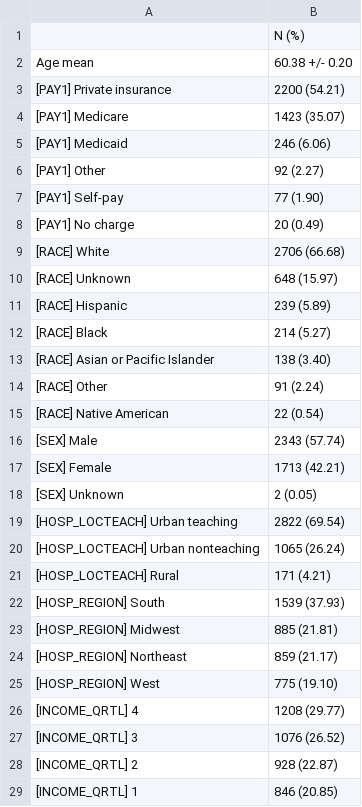
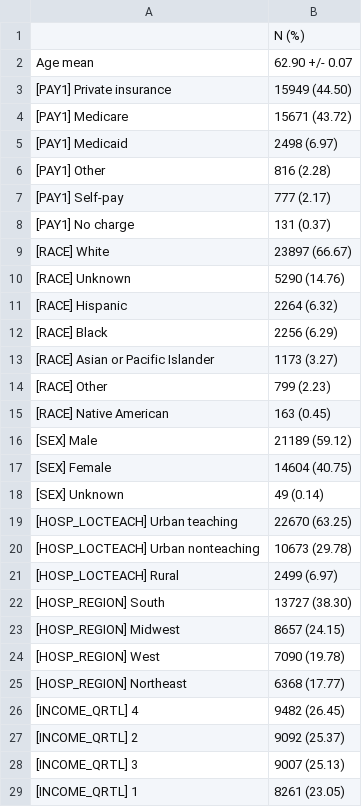
Before and after one commit to isears/NIS-thyroidectomy-dispar, a CSV file: results/table1_OPEN.csv, drawn as a sheet.

Commit message:
Update t3 to do both open/lap

```diff
--- a/results/table1_OPEN.csv
+++ b/results/table1_OPEN.csv
@@ -1,29 +1,29 @@
 ,N (%)
-Age mean,60.38 +/- 0.20
-[PAY1] Private insurance,2200 (54.21)
-[PAY1] Medicare,1423 (35.07)
-[PAY1] Medicaid,246 (6.06)
-[PAY1] Other,92 (2.27)
-[PAY1] Self-pay,77 (1.90)
-[PAY1] No charge,20 (0.49)
-[RACE] White,2706 (66.68)
-[RACE] Unknown,648 (15.97)
-[RACE] Hispanic,239 (5.89)
-[RACE] Black,214 (5.27)
-[RACE] Asian or Pacific Islander,138 (3.40)
-[RACE] Other,91 (2.24)
-[RACE] Native American,22 (0.54)
-[SEX] Male,2343 (57.74)
-[SEX] Female,1713 (42.21)
-[SEX] Unknown,2 (0.05)
-[HOSP_LOCTEACH] Urban teaching,2822 (69.54)
-[HOSP_LOCTEACH] Urban nonteaching,1065 (26.24)
-[HOSP_LOCTEACH] Rural,171 (4.21)
-[HOSP_REGION] South,1539 (37.93)
-[HOSP_REGION] Midwest,885 (21.81)
-[HOSP_REGION] Northeast,859 (21.17)
-[HOSP_REGION] West,775 (19.10)
-[INCOME_QRTL] 4,1208 (29.77)
-[INCOME_QRTL] 3,1076 (26.52)
-[INCOME_QRTL] 2,928 (22.87)
-[INCOME_QRTL] 1,846 (20.85)
+Age mean,62.90 +/- 0.07
+[PAY1] Private insurance,15949 (44.50)
+[PAY1] Medicare,15671 (43.72)
+[PAY1] Medicaid,2498 (6.97)
+[PAY1] Other,816 (2.28)
+[PAY1] Self-pay,777 (2.17)
+[PAY1] No charge,131 (0.37)
+[RACE] White,23897 (66.67)
+[RACE] Unknown,5290 (14.76)
+[RACE] Hispanic,2264 (6.32)
+[RACE] Black,2256 (6.29)
+[RACE] Asian or Pacific Islander,1173 (3.27)
+[RACE] Other,799 (2.23)
+[RACE] Native American,163 (0.45)
+[SEX] Male,21189 (59.12)
+[SEX] Female,14604 (40.75)
+[SEX] Unknown,49 (0.14)
+[HOSP_LOCTEACH] Urban teaching,22670 (63.25)
+[HOSP_LOCTEACH] Urban nonteaching,10673 (29.78)
+[HOSP_LOCTEACH] Rural,2499 (6.97)
+[HOSP_REGION] South,13727 (38.30)
+[HOSP_REGION] Midwest,8657 (24.15)
+[HOSP_REGION] West,7090 (19.78)
+[HOSP_REGION] Northeast,6368 (17.77)
+[INCOME_QRTL] 4,9482 (26.45)
+[INCOME_QRTL] 2,9092 (25.37)
+[INCOME_QRTL] 3,9007 (25.13)
+[INCOME_QRTL] 1,8261 (23.05)
```
Also changed, not shown: results/table1_LAPAROSCOPIC.csv, 15 other files.
